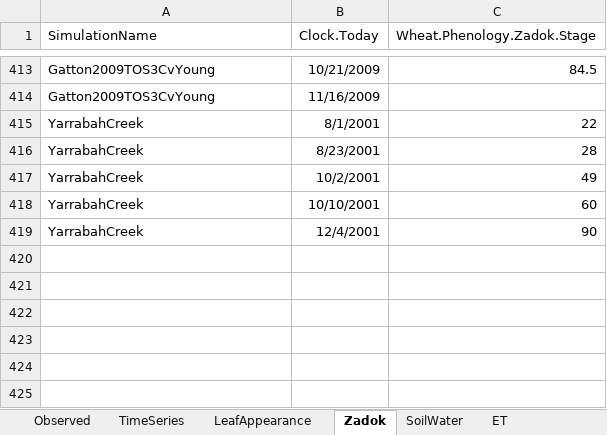
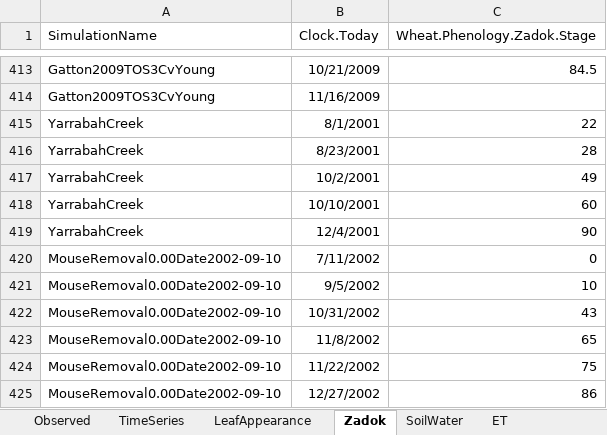
Before and after one commit to APSIMInitiative/ApsimX, an Excel workbook: Prototypes/Wheat/Observed.xlsx, sheet Zadok, drawn as a sheet; only a part is shown, gaps mark what is left out; values as stored, in another font and other column widths than the file's, no borders; the diff names each change by its address in the sheet, - before the commit and + after, or states it on an @@ line.

Commit message:
Wheat validation work

```diff
--- a/Prototypes/Wheat/Observed.xlsx (sheet Zadok)
+++ b/Prototypes/Wheat/Observed.xlsx (sheet Zadok)
+row 420: MouseRemoval0.00Date2002-09-10 | 7/11/2002 | 0
+row 421: MouseRemoval0.00Date2002-09-10 | 9/5/2002 | 10
+row 422: MouseRemoval0.00Date2002-09-10 | 10/31/2002 | 43
+row 423: MouseRemoval0.00Date2002-09-10 | 11/8/2002 | 65
+row 424: MouseRemoval0.00Date2002-09-10 | 11/22/2002 | 75
+row 425: MouseRemoval0.00Date2002-09-10 | 12/27/2002 | 86
```
Also changed, not shown: 2 other files.
